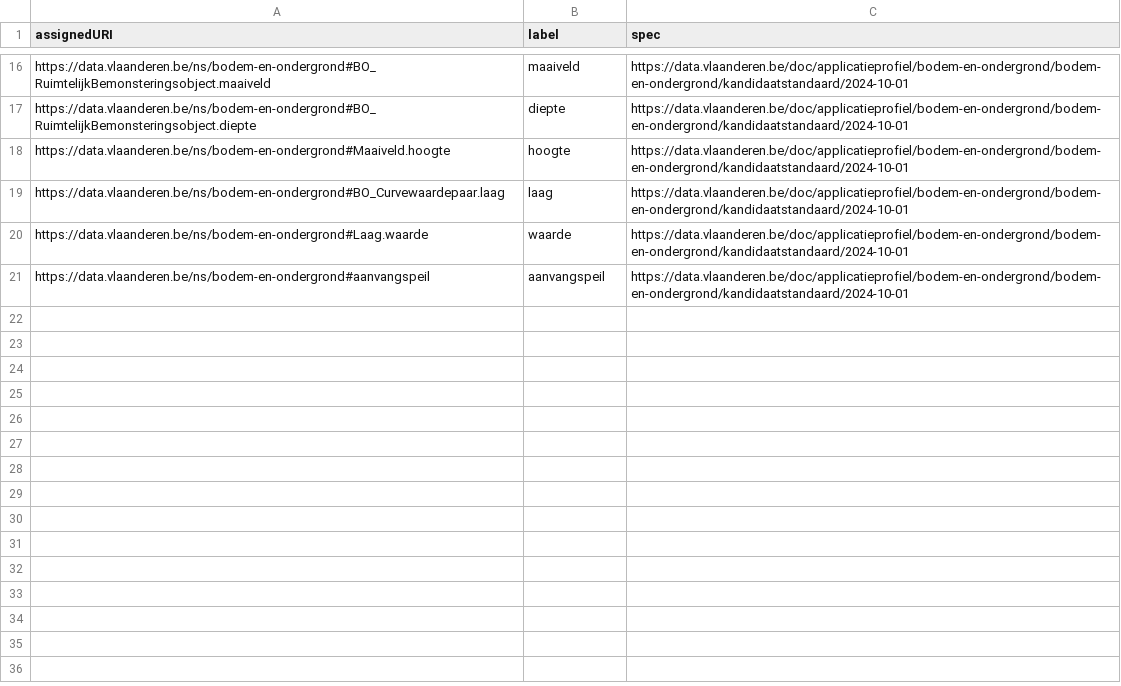
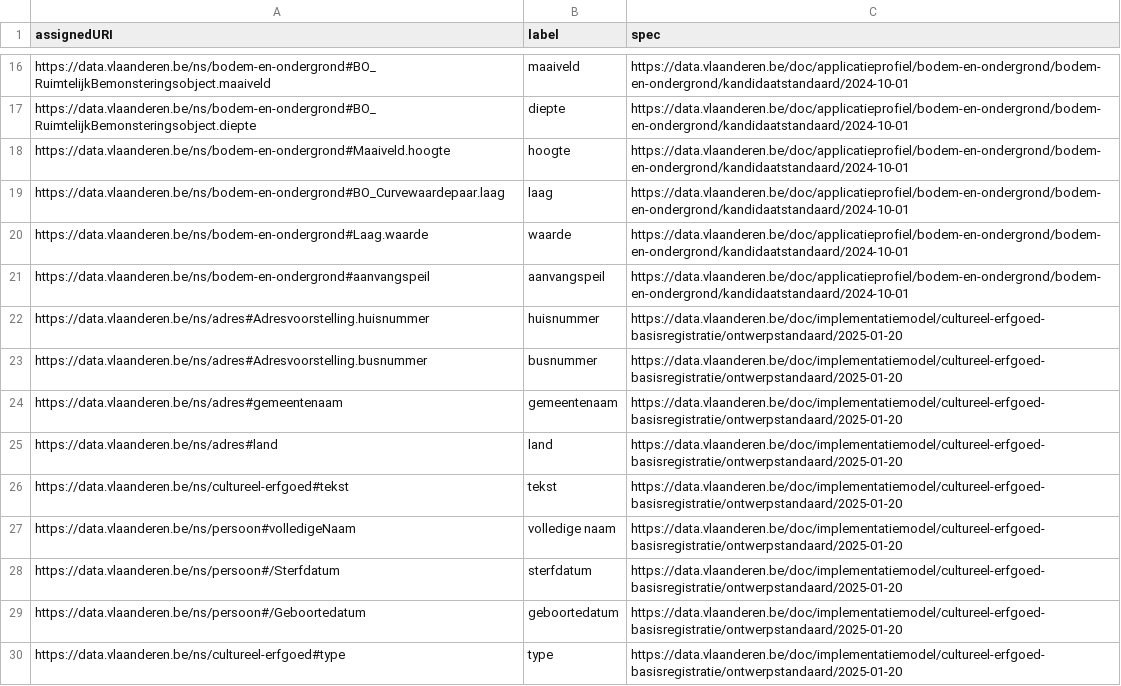
Before and after one commit to Informatievlaanderen/data.vlaanderen.be-statistics, a CSV file: root.properties.ap.csv, drawn as a sheet; only a part is shown, gaps mark what is left out; the diff names each change by its address in the sheet, - before the commit and + after, or states it on an @@ line.

```diff
--- a/root.properties.ap.csv
+++ b/root.properties.ap.csv
+row 22: https://data.vlaanderen.be/ns/adres#Adresvoorstelling.huisnummer | huisnummer | https://data.vlaanderen.be/doc/implementatiemodel/cultureel-erfgoed-basisregistratie/ontwerpstandaard/2025-01-20
+row 23: https://data.vlaanderen.be/ns/adres#Adresvoorstelling.busnummer | busnummer | https://data.vlaanderen.be/doc/implementatiemodel/cultureel-erfgoed-basisregistratie/ontwerpstandaard/2025-01-20
+row 24: https://data.vlaanderen.be/ns/adres#gemeentenaam | gemeentenaam | https://data.vlaanderen.be/doc/implementatiemodel/cultureel-erfgoed-basisregistratie/ontwerpstandaard/2025-01-20
+row 25: https://data.vlaanderen.be/ns/adres#land | land | https://data.vlaanderen.be/doc/implementatiemodel/cultureel-erfgoed-basisregistratie/ontwerpstandaard/2025-01-20
+row 26: https://data.vlaanderen.be/ns/cultureel-erfgoed#tekst | tekst | https://data.vlaanderen.be/doc/implementatiemodel/cultureel-erfgoed-basisregistratie/ontwerpstandaard/2025-01-20
+row 27: https://data.vlaanderen.be/ns/persoon#volledigeNaam | volledige naam | https://data.vlaanderen.be/doc/implementatiemodel/cultureel-erfgoed-basisregistratie/ontwerpstandaard/2025-01-20
+row 28: https://data.vlaanderen.be/ns/persoon#/Sterfdatum | sterfdatum | https://data.vlaanderen.be/doc/implementatiemodel/cultureel-erfgoed-basisregistratie/ontwerpstandaard/2025-01-20
+row 29: https://data.vlaanderen.be/ns/persoon#/Geboortedatum | geboortedatum | https://data.vlaanderen.be/doc/implementatiemodel/cultureel-erfgoed-basisregistratie/ontwerpstandaard/2025-01-20
+row 30: https://data.vlaanderen.be/ns/cultureel-erfgoed#type | type | https://data.vlaanderen.be/doc/implementatiemodel/cultureel-erfgoed-basisregistratie/ontwerpstandaard/2025-01-20
```
Also changed, not shown: root.classes.ap.csv, 51 other files.
